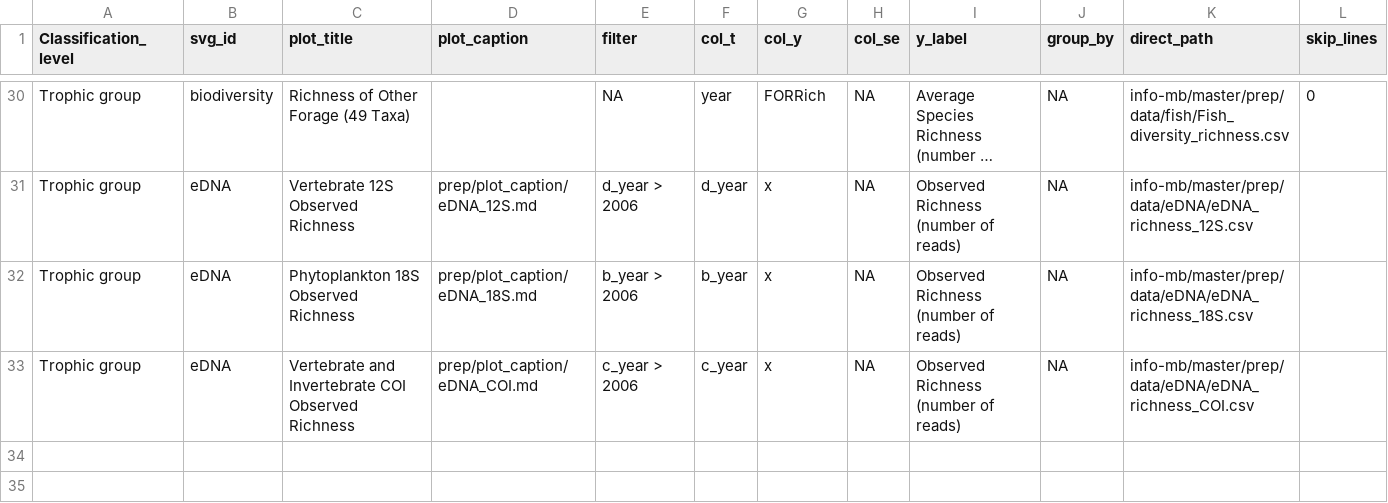
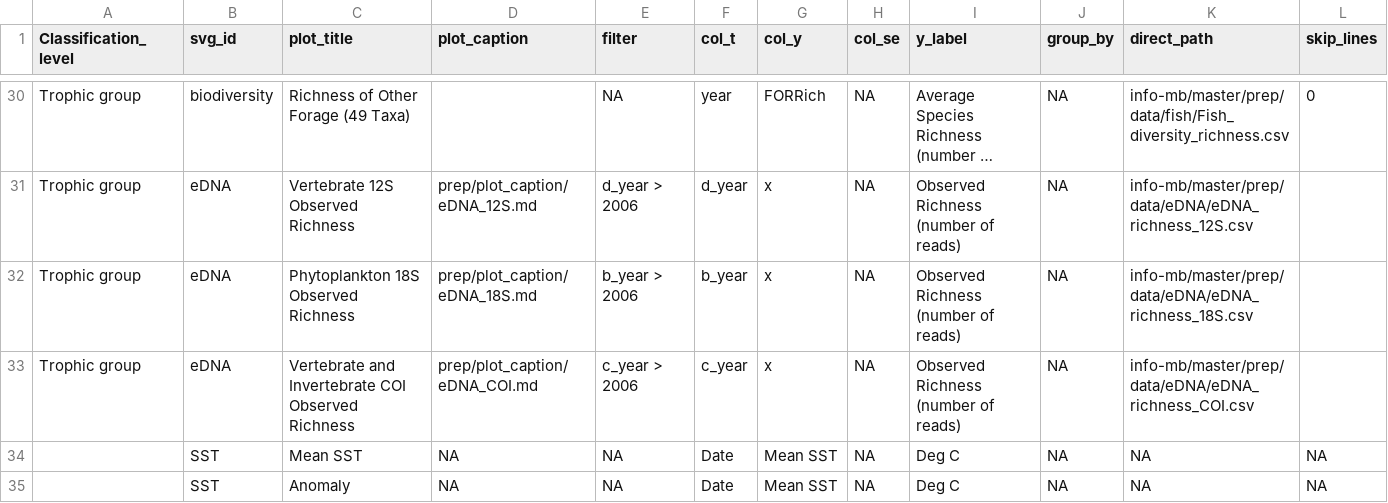
Before and after one commit to marinebon/info-mb, a CSV file: plot_indicators.csv, drawn as a sheet; only a part is shown, gaps mark what is left out; long unchanged cells end in …; rows hold the shown columns only; the diff names each change by its address in the sheet, - before the commit and + after, or states it on an @@ line.

Commit message:
+ sst data

```diff
--- a/plot_indicators.csv
+++ b/plot_indicators.csv
+row 34:  | SST | Mean SST | NA | NA | Date | Mean SST | NA | Deg C | NA | NA | NA
+row 35:  | SST | Anomaly | NA | NA | Date | Mean SST | NA | Deg C | NA | NA | NA
```
Also changed, not shown: svg_elements.csv, 1 other file.
